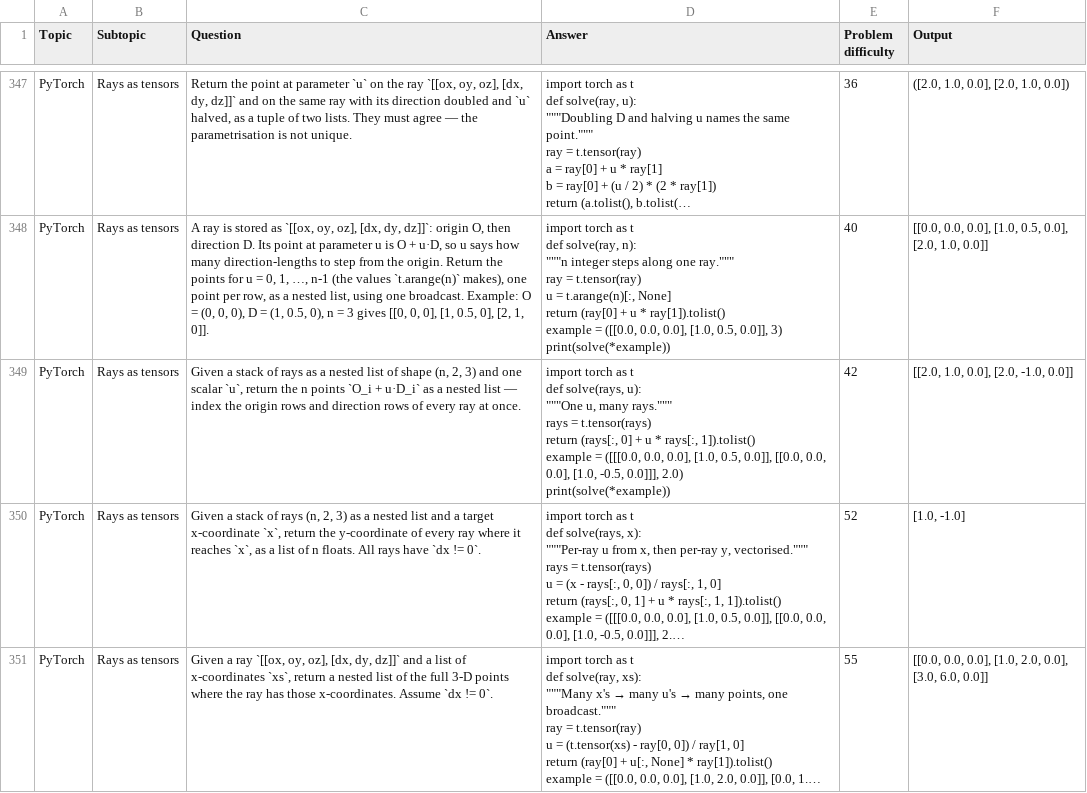
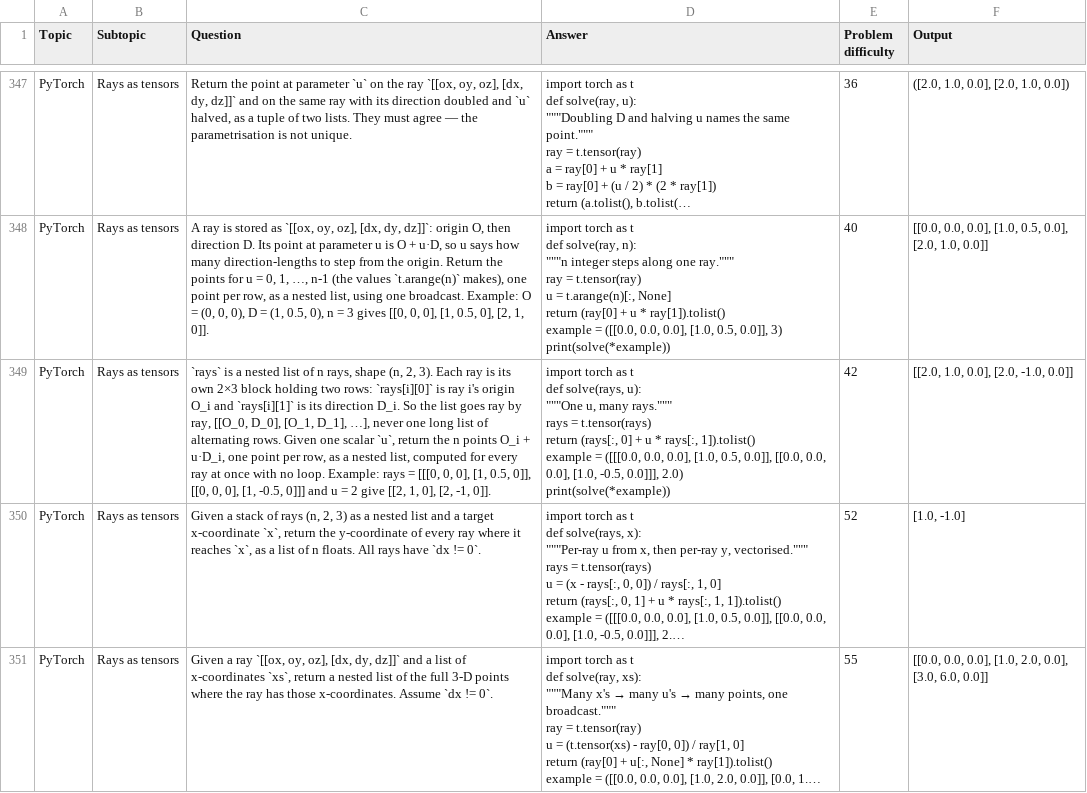
Before and after one commit to AkiraTheSquid/Delta-Drills, a CSV file: This-Directory-Only/csv files of problems/curated_additions.csv, drawn as a sheet; only a part is shown, gaps mark what is left out; long unchanged cells end in …; the diff names each change by its address in the sheet, - before the commit and + after, or states it on an @@ line.

```diff
--- a/This-Directory-Only/csv files of problems/curated_additions.csv
+++ b/This-Directory-Only/csv files of problems/curated_additions.csv
-C349 (Question): Given a stack of rays as a nested list of shape (n, 2, 3) and one scalar `u`, return the n points `O_i + u·D_i` as a nested list — index the origin rows and direction rows of every ray at once.
+C349 (Question): `rays` is a nested list of n rays, shape (n, 2, 3). Each ray is its own 2×3 block holding two rows: `rays[i][0]` is ray i's origin O_i and `rays[i][1]` is its direction D_i. So the list goes ray by ray, [[O_0, D_0], [O_1, D_1], …], never one long list of alternating rows. Given one scalar `u`, return the n points O_i + u·D_i, one point per row, as a nested list, computed for every ray at once with no loop. Example: rays = [[[0, 0, 0], [1, 0.5, 0]], [[0, 0, 0], [1, -0.5, 0]]] and u = 2 give [[2, 1, 0], [2, -1, 0]].
```
Also changed, not shown: 6 other files.
